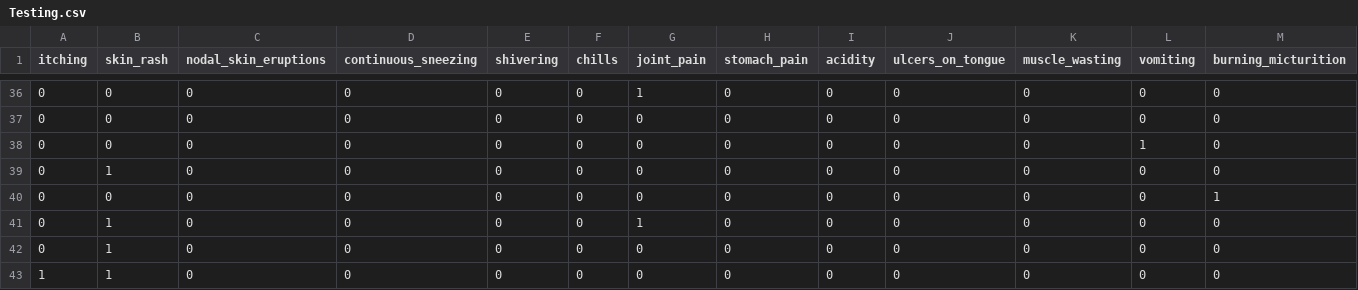
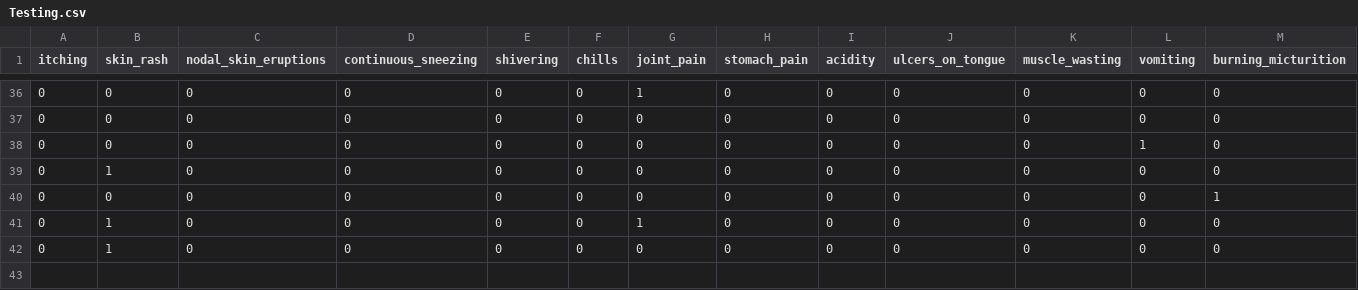
Before and after one commit to CSjianbel/MediGuide, a CSV file: DiseasePredictionModel/Data/Testing.csv, drawn as a sheet; only a part is shown, gaps mark what is left out; rows hold the shown columns only; the diff names each change by its address in the sheet, - before the commit and + after, or states it on an @@ line.

Commit message:
feat: added datasets

```diff
--- a/DiseasePredictionModel/Data/Testing.csv
+++ b/DiseasePredictionModel/Data/Testing.csv
-row 43: 1 | 1 | 0 | 0 | 0 | 0 | 0 | 0 | 0 | 0 | 0 | 0 | 0
```
Also changed, not shown: 4 other files.
